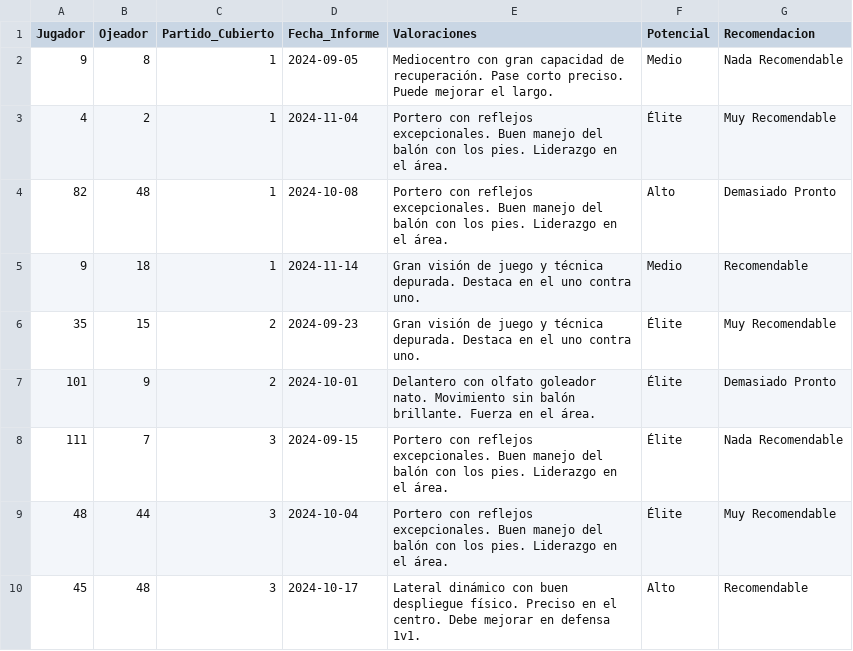
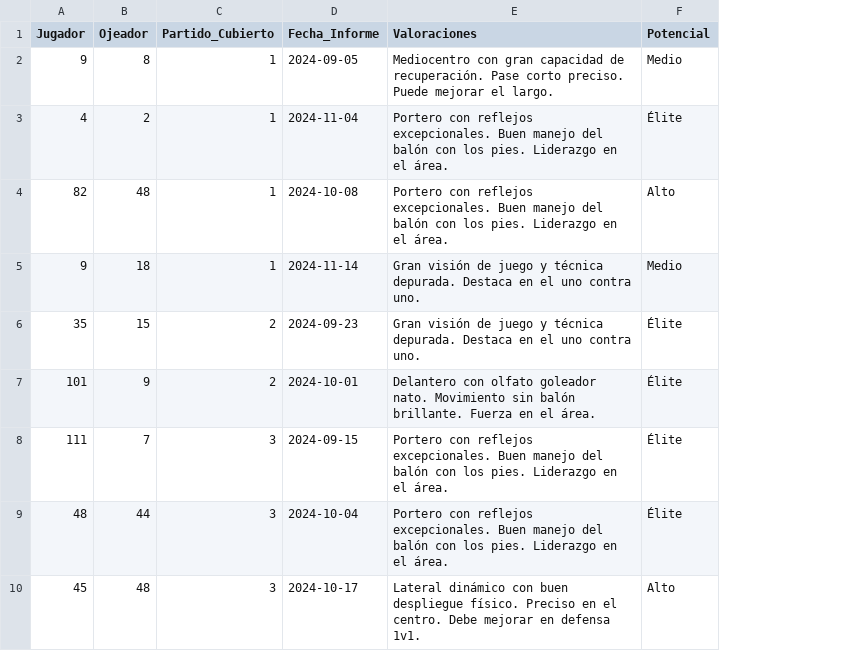
Before and after one commit to drodriguezg28/Daniel_Rodriguez_Gracia, a CSV file: Infraestructura/BD/datos/informes_scouting.csv, drawn as a sheet; only a part is shown; the diff names each change by its address in the sheet, - before the commit and + after, or states it on an @@ line.

```diff
--- a/Infraestructura/BD/datos/informes_scouting.csv
+++ b/Infraestructura/BD/datos/informes_scouting.csv
-column G (Recomendacion), rows 2-10: Nada Recomendable | Muy Recomendable | Demasiado Pronto | Recomendable | Muy Recomendable | Demasiado Pronto | Nada Recomendable | Muy Recomendable | Recomendable
```
Also changed, not shown: Infraestructura/BD/datos/Agentes.csv, Infraestructura/BD/datos/Clubes.csv, 16 other files.
